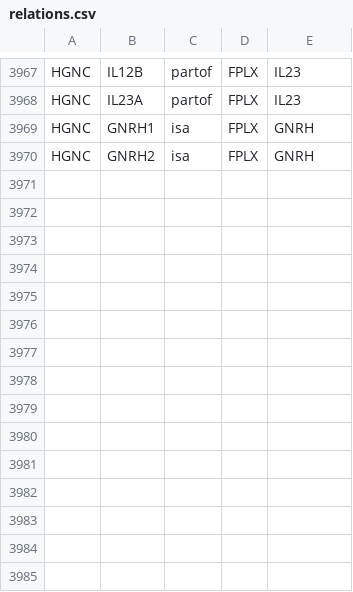
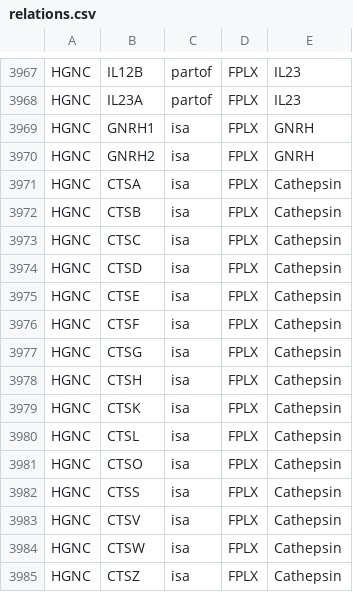
Before and after one commit to johnbachman/famplex, a CSV file: relations.csv, drawn as a sheet; only a part is shown, gaps mark what is left out.

Commit message:
Add cathepsin

```diff
--- a/relations.csv
+++ b/relations.csv
@@ -3970 +3970,16 @@ HGNC,GNRH1,isa,FPLX,GNRH
 HGNC,GNRH2,isa,FPLX,GNRH
+HGNC,CTSA,isa,FPLX,Cathepsin
+HGNC,CTSB,isa,FPLX,Cathepsin
+HGNC,CTSC,isa,FPLX,Cathepsin
+HGNC,CTSD,isa,FPLX,Cathepsin
+HGNC,CTSE,isa,FPLX,Cathepsin
+HGNC,CTSF,isa,FPLX,Cathepsin
+HGNC,CTSG,isa,FPLX,Cathepsin
+HGNC,CTSH,isa,FPLX,Cathepsin
+HGNC,CTSK,isa,FPLX,Cathepsin
+HGNC,CTSL,isa,FPLX,Cathepsin
+HGNC,CTSO,isa,FPLX,Cathepsin
+HGNC,CTSS,isa,FPLX,Cathepsin
+HGNC,CTSV,isa,FPLX,Cathepsin
+HGNC,CTSW,isa,FPLX,Cathepsin
+HGNC,CTSZ,isa,FPLX,Cathepsin
```
Also changed, not shown: entities.csv, equivalences.csv, 1 other file.
